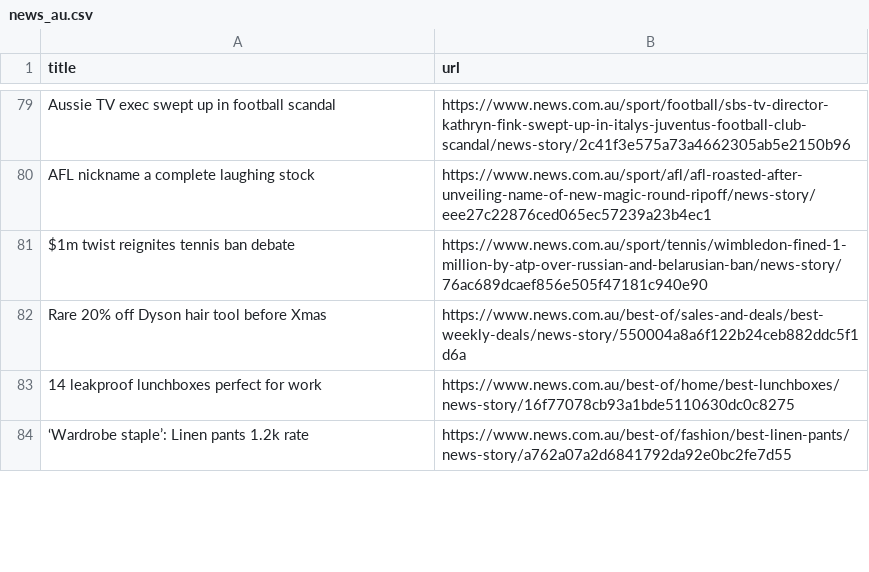
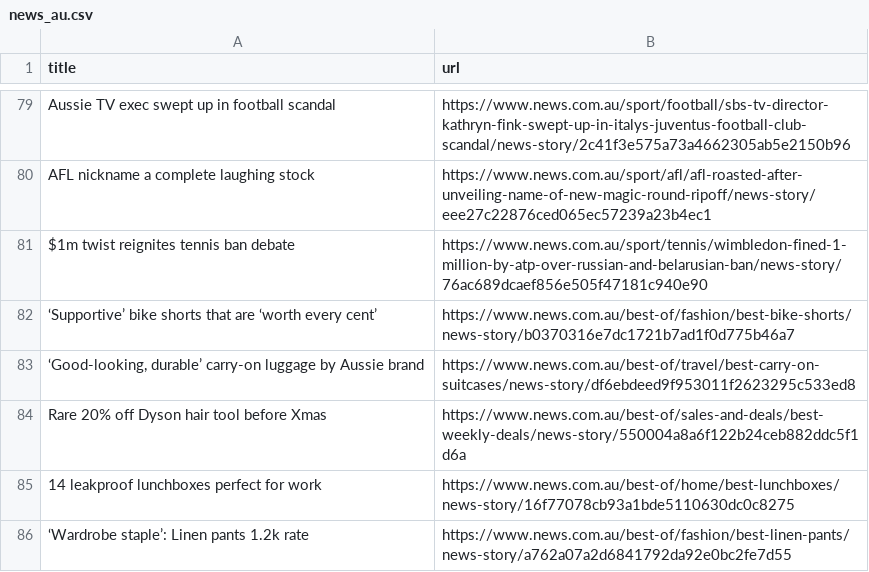
Before and after one commit to vlsachdev/automatic-scraper-news-au, a CSV file: news_au.csv, drawn as a sheet; only a part is shown, gaps mark what is left out; the diff covers the shown part only.

```diff
--- a/news_au.csv
+++ b/news_au.csv
@@ -81,2 +81,4 @@ AFL nickname a complete laughing stock,https://www.news.com.au/sport/afl/afl-roa
 $1m twist reignites tennis ban debate,https://www.news.com.au/sport/tennis/wimbledon-fined-1-million-by-atp-over-russian-and-belarusian-ban/news-story/76ac689dcaef856e505f47181c940e90
+‘Supportive’ bike shorts that are ‘worth every cent’,https://www.news.com.au/best-of/fashion/best-bike-shorts/news-story/b0370316e7dc1721b7ad1f0d775b46a7
+"‘Good-looking, durable’ carry-on luggage by Aussie brand",https://www.news.com.au/best-of/travel/best-carry-on-suitcases/news-story/df6ebdeed9f953011f2623295c533ed8
 Rare 20% off Dyson hair tool before Xmas,https://www.news.com.au/best-of/sales-and-deals/best-weekly-deals/news-story/550004a8a6f122b24ceb882ddc5f1d6a
```
Also changed, not shown: 6 added rows, 8 removed rows, 2 moved rows and 4 edited cells elsewhere in this file.
